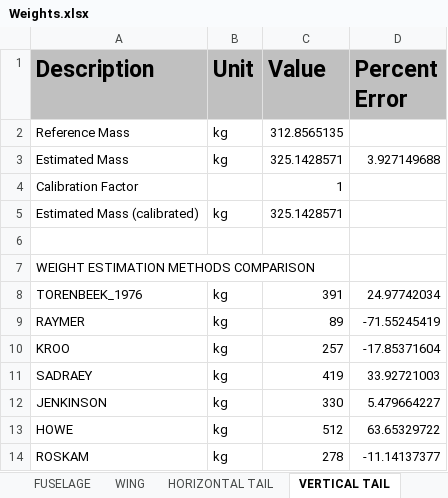
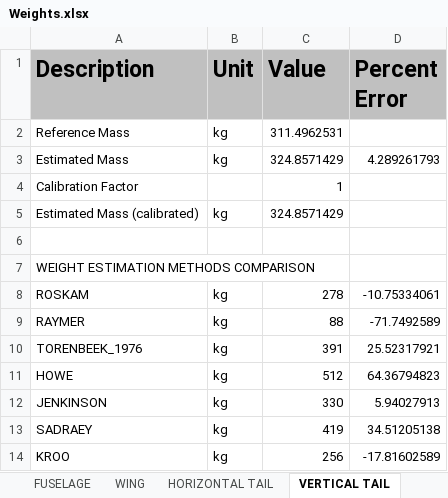
Before and after one commit to QiquWong/jpad, an Excel workbook: JPADSandBox_v2/out/ATR-72/WEIGHTS/Weights.xlsx, sheet VERTICAL TAIL, drawn as a sheet; values as stored, in another font and other column widths than the file's, no borders; removed rows and columns are numbered as before the commit, all else as after; the diff names each change by its address in the sheet, - before the commit and + after, or states it on an @@ line.

```diff
--- a/JPADSandBox_v2/out/ATR-72/WEIGHTS/Weights.xlsx (sheet VERTICAL TAIL)
+++ b/JPADSandBox_v2/out/ATR-72/WEIGHTS/Weights.xlsx (sheet VERTICAL TAIL)
-C2 (Value): 312.8565135
+C2 (Value): 311.4962531
-C3 (Value): 325.1428571
+C3 (Value): 324.8571429
-D3 (Percent Error): 3.927149688
+D3 (Percent Error): 4.289261793
-C5 (Value): 325.1428571
+C5 (Value): 324.8571429
+row 8: ROSKAM | kg | 278 | -10.75334061
+row 9: RAYMER | kg | 88 | -71.7492589
-D10 (Percent Error): 24.97742034
+D10 (Percent Error): 25.52317921
-row 9: RAYMER | kg | 89 | -71.55245419
-row 10: KROO | kg | 257 | -17.85371604
-row 11: SADRAEY | kg | 419 | 33.92721003
-row 12: JENKINSON | kg | 330 | 5.479664227
-D11 (Percent Error): 63.65329722
+D11 (Percent Error): 64.36794823
-row 14: ROSKAM | kg | 278 | -11.14137377
+row 12: JENKINSON | kg | 330 | 5.94027913
+row 13: SADRAEY | kg | 419 | 34.51205138
+row 14: KROO | kg | 256 | -17.81602589
```
Also changed, not shown: sheet HORIZONTAL TAIL, sheet FUSELAGE, sheet WING, sheet NACELLES, sheet POWER PLANT, sheet SYSTEMS, 2 more sheets, JPADSandBox_v2/out/CS300/BALANCE/Balance.xlsx, JPADSandBox_v2/out/CS300/WEIGHTS/Weights.xlsx, 53 other files.
